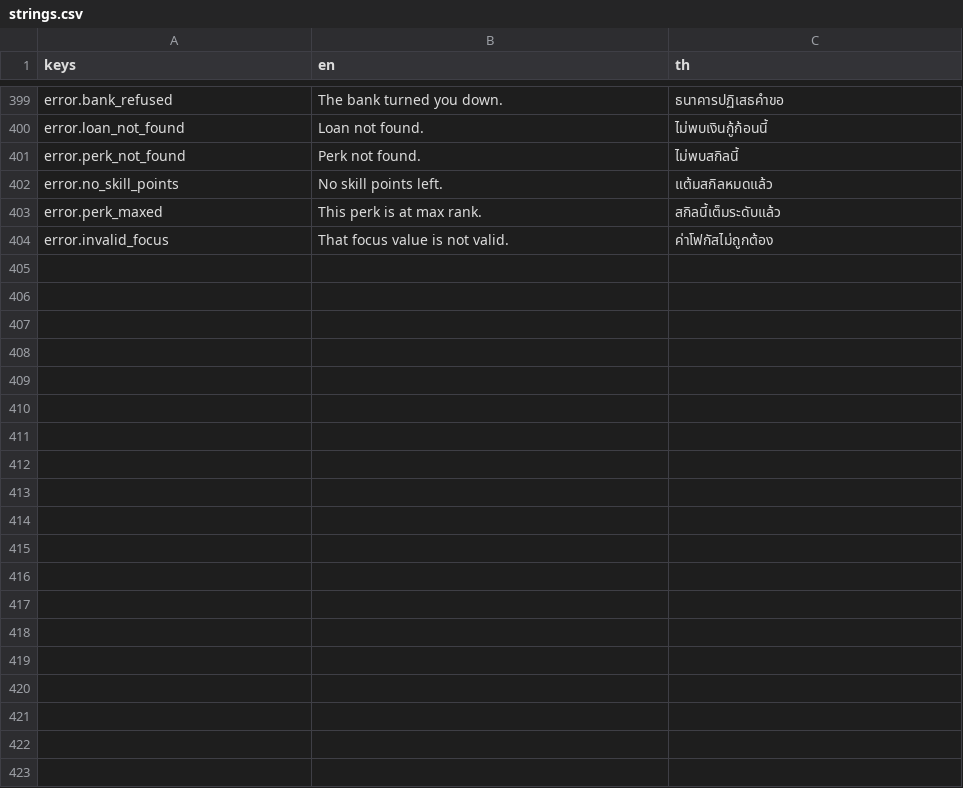
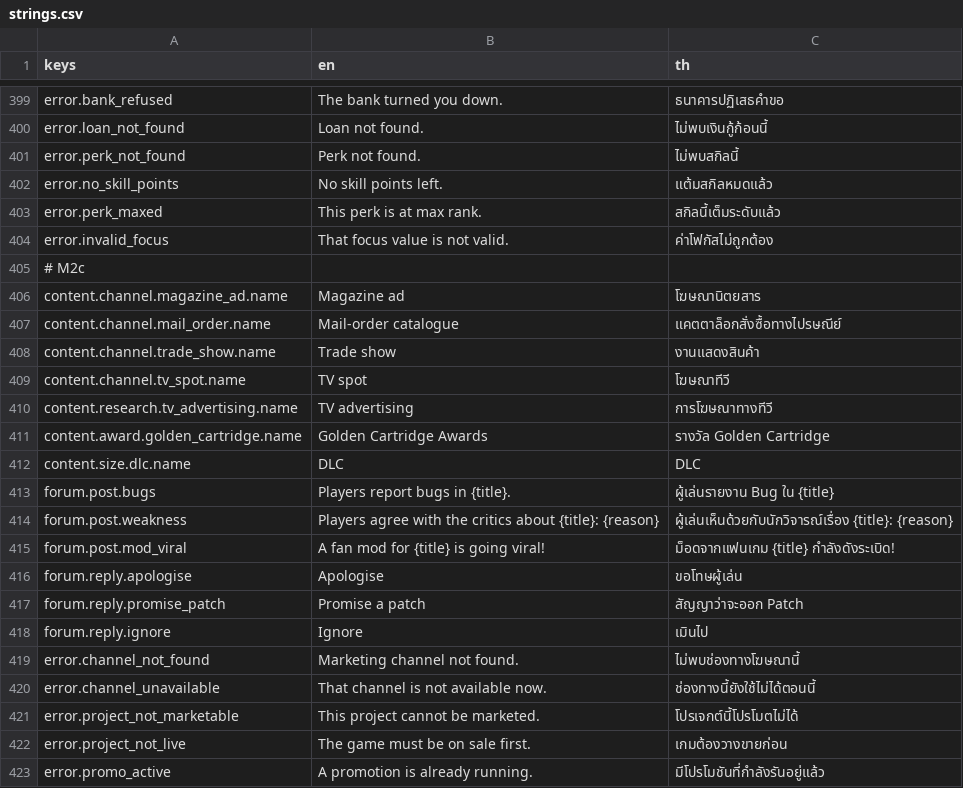
Before and after one commit to taehero/game-dev, a CSV file: locale/strings.csv, drawn as a sheet; only a part is shown, gaps mark what is left out; the diff covers the shown part only; the diff names each change by its address in the sheet, - before the commit and + after, or states it on an @@ line.

```diff
--- a/locale/strings.csv
+++ b/locale/strings.csv
+row 405: # M2c
+row 406: content.channel.magazine_ad.name | Magazine ad | โฆษณานิตยสาร
+row 407: content.channel.mail_order.name | Mail-order catalogue | แคตตาล็อกสั่งซื้อทางไปรษณีย์
+row 408: content.channel.trade_show.name | Trade show | งานแสดงสินค้า
+row 409: content.channel.tv_spot.name | TV spot | โฆษณาทีวี
+row 410: content.research.tv_advertising.name | TV advertising | การโฆษณาทางทีวี
+row 411: content.award.golden_cartridge.name | Golden Cartridge Awards | รางวัล Golden Cartridge
+row 412: content.size.dlc.name | DLC | DLC
+row 413: forum.post.bugs | Players report bugs in {title}. | ผู้เล่นรายงาน Bug ใน {title}
+row 414: forum.post.weakness | Players agree with the critics about {title}: {reason} | ผู้เล่นเห็นด้วยกับนักวิจารณ์เรื่อง {title}: {reason}
+row 415: forum.post.mod_viral | A fan mod for {title} is going viral! | ม็อดจากแฟนเกม {title} กำลังดังระเบิด!
+row 416: forum.reply.apologise | Apologise | ขอโทษผู้เล่น
+row 417: forum.reply.promise_patch | Promise a patch | สัญญาว่าจะออก Patch
+row 418: forum.reply.ignore | Ignore | เมินไป
+row 419: error.channel_not_found | Marketing channel not found. | ไม่พบช่องทางโฆษณานี้
+row 420: error.channel_unavailable | That channel is not available now. | ช่องทางนี้ยังใช้ไม่ได้ตอนนี้
+row 421: error.project_not_marketable | This project cannot be marketed. | โปรเจกต์นี้โปรโมตไม่ได้
+row 422: error.project_not_live | The game must be on sale first. | เกมต้องวางขายก่อน
+row 423: error.promo_active | A promotion is already running. | มีโปรโมชันที่กำลังรันอยู่แล้ว
```
Also changed, not shown: 15 added rows elsewhere in this file, 11 other files.
